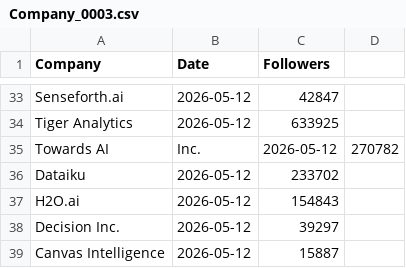
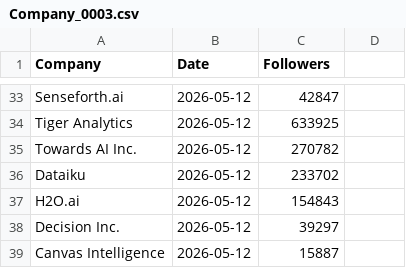
Before and after one commit to Joint-Operations-Working-Group/Social-Media-Analytics, a CSV file: Linkedin/Company_0003.csv, drawn as a sheet; only a part is shown, gaps mark what is left out; removed rows and columns are numbered as before the commit, all else as after; the diff names each change by its address in the sheet, - before the commit and + after, or states it on an @@ line.

Commit message:
Update Company_0003.csv

```diff
--- a/Linkedin/Company_0003.csv
+++ b/Linkedin/Company_0003.csv
-row 35: Towards AI | Inc. | 2026-05-12 | 270782
+row 35: Towards AI Inc. | 2026-05-12 | 270782
```
